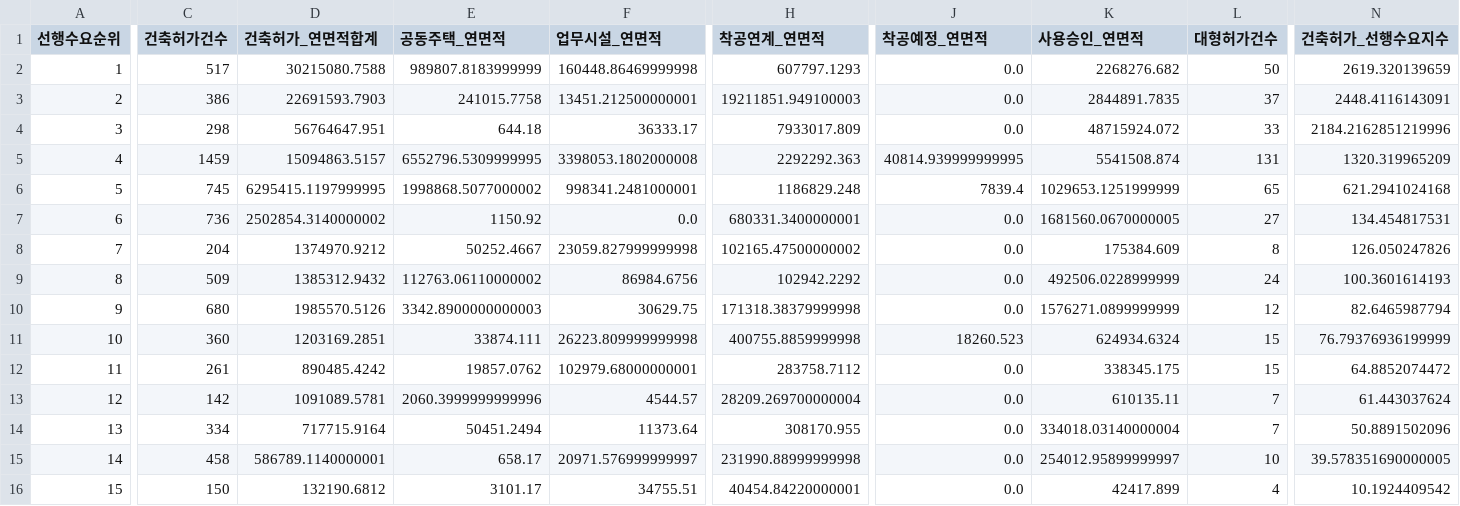
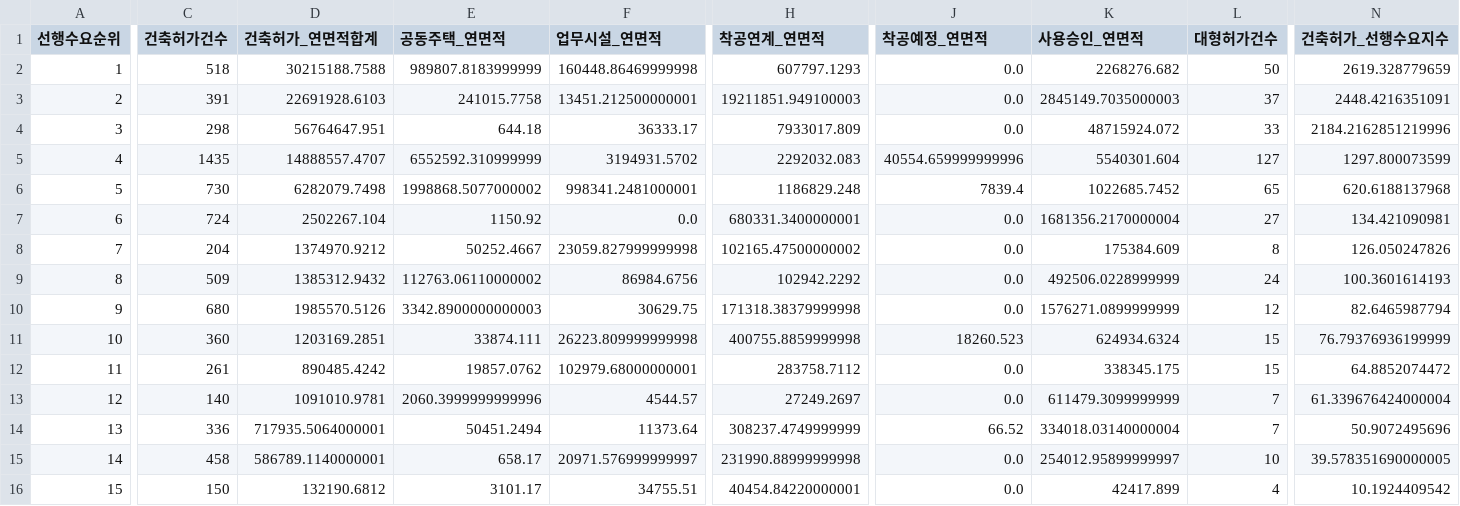
Before and after one commit to Ronaldooh123/steel-demand-report, a CSV file: data/cache/archhub_basis_region_summary_latest.csv, drawn as a sheet; only a part is shown, gaps mark what is left out; the diff covers the shown part only; the diff names each change by its address in the sheet, - before the commit and + after, or states it on an @@ line.

```diff
--- a/data/cache/archhub_basis_region_summary_latest.csv
+++ b/data/cache/archhub_basis_region_summary_latest.csv
-C2 (건축허가건수): 517
+C2 (건축허가건수): 518
-D2 (건축허가_연면적합계): 30215080.7588
+D2 (건축허가_연면적합계): 30215188.7588
-N2 (건축허가_선행수요지수): 2619.320139659
+N2 (건축허가_선행수요지수): 2619.328779659
-C3 (건축허가건수): 386
+C3 (건축허가건수): 391
-D3 (건축허가_연면적합계): 22691593.7903
+D3 (건축허가_연면적합계): 22691928.6103
-K3 (사용승인_연면적): 2844891.7835
+K3 (사용승인_연면적): 2845149.7035000003
-N3 (건축허가_선행수요지수): 2448.4116143091
+N3 (건축허가_선행수요지수): 2448.4216351091
-C5 (건축허가건수): 1459
+C5 (건축허가건수): 1435
-D5 (건축허가_연면적합계): 15094863.5157
+D5 (건축허가_연면적합계): 14888557.4707
-E5 (공동주택_연면적): 6552796.5309999995
+E5 (공동주택_연면적): 6552592.310999999
-F5 (업무시설_연면적): 3398053.1802000008
+F5 (업무시설_연면적): 3194931.5702
-H5 (착공연계_연면적): 2292292.363
+H5 (착공연계_연면적): 2292032.083
-J5 (착공예정_연면적): 40814.939999999995
+J5 (착공예정_연면적): 40554.659999999996
-K5 (사용승인_연면적): 5541508.874
+K5 (사용승인_연면적): 5540301.604
-L5 (대형허가건수): 131
+L5 (대형허가건수): 127
-N5 (건축허가_선행수요지수): 1320.319965209
+N5 (건축허가_선행수요지수): 1297.800073599
-C6 (건축허가건수): 745
+C6 (건축허가건수): 730
-D6 (건축허가_연면적합계): 6295415.1197999995
+D6 (건축허가_연면적합계): 6282079.7498
-K6 (사용승인_연면적): 1029653.1251999999
+K6 (사용승인_연면적): 1022685.7452
-N6 (건축허가_선행수요지수): 621.2941024168
+N6 (건축허가_선행수요지수): 620.6188137968
-C7 (건축허가건수): 736
+C7 (건축허가건수): 724
-D7 (건축허가_연면적합계): 2502854.3140000002
+D7 (건축허가_연면적합계): 2502267.104
-K7 (사용승인_연면적): 1681560.0670000005
+K7 (사용승인_연면적): 1681356.2170000004
-N7 (건축허가_선행수요지수): 134.454817531
+N7 (건축허가_선행수요지수): 134.421090981
-C13 (건축허가건수): 142
+C13 (건축허가건수): 140
-D13 (건축허가_연면적합계): 1091089.5781
+D13 (건축허가_연면적합계): 1091010.9781
-H13 (착공연계_연면적): 28209.269700000004
+H13 (착공연계_연면적): 27249.2697
-K13 (사용승인_연면적): 610135.11
+K13 (사용승인_연면적): 611479.3099999999
-N13 (건축허가_선행수요지수): 61.443037624
+N13 (건축허가_선행수요지수): 61.339676424000004
-C14 (건축허가건수): 334
+C14 (건축허가건수): 336
-D14 (건축허가_연면적합계): 717715.9164
+D14 (건축허가_연면적합계): 717935.5064000001
-H14 (착공연계_연면적): 308170.955
+H14 (착공연계_연면적): 308237.4749999999
-J14 (착공예정_연면적): 0.0
+J14 (착공예정_연면적): 66.52
-N14 (건축허가_선행수요지수): 50.8891502096
+N14 (건축허가_선행수요지수): 50.9072495696
```
Also changed, not shown: 3 edited cells elsewhere in this file, 2 other files.
